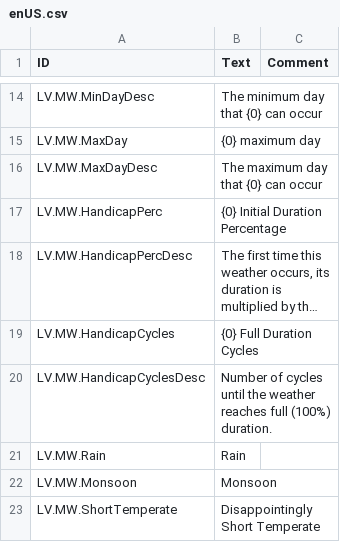
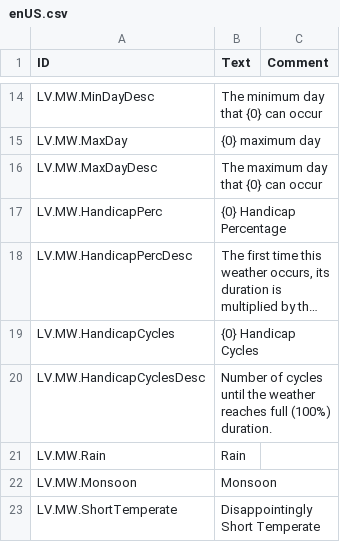
Before and after one commit to datvm/TimberbornMods, a CSV file: ModdableWeather/Localizations/enUS.csv, drawn as a sheet; only a part is shown, gaps mark what is left out; long unchanged cells end in …; the diff covers the shown part only; the diff names each change by its address in the sheet, - before the commit and + after, or states it on an @@ line.

```diff
--- a/ModdableWeather/Localizations/enUS.csv
+++ b/ModdableWeather/Localizations/enUS.csv
-B17 (Text): {0} Initial Duration Percentage
+B17 (Text): {0} Handicap Percentage
-B19 (Text): {0} Full Duration Cycles
+B19 (Text): {0} Handicap Cycles
```
Also changed, not shown: 2 added rows and 1 edited cell elsewhere in this file, 35 other files.
